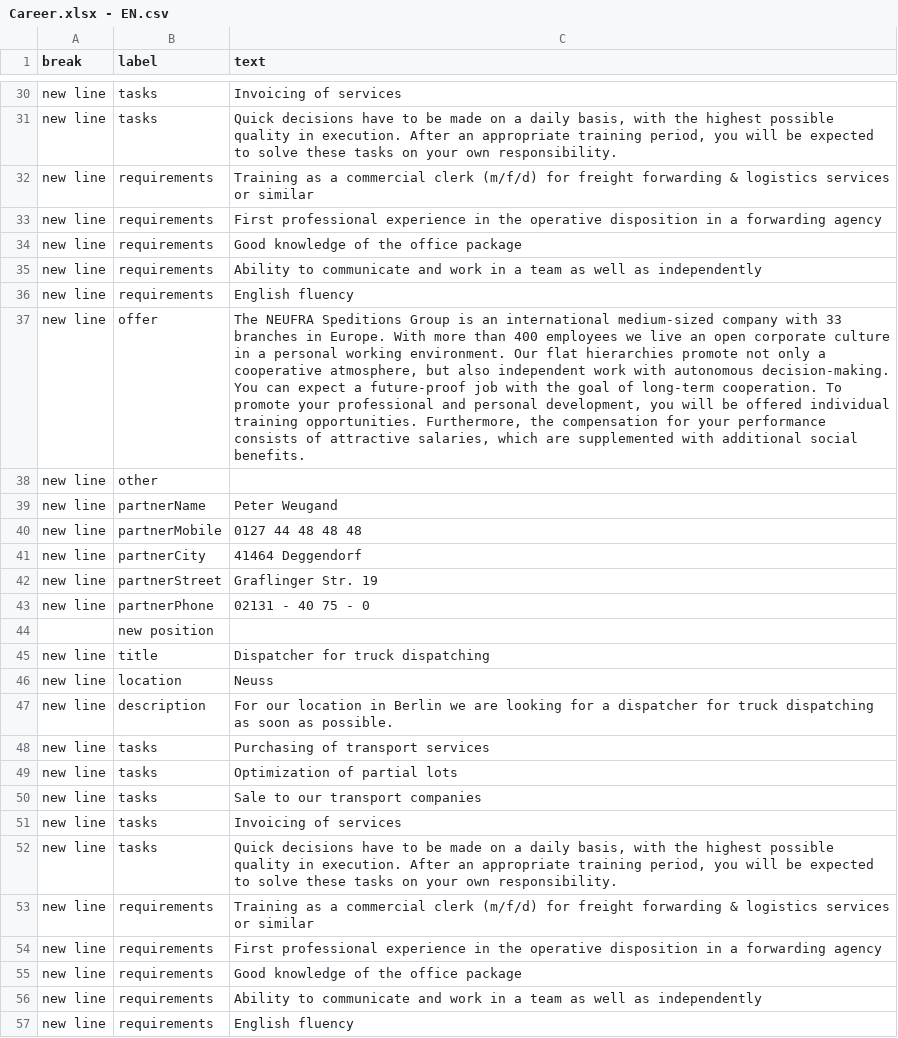
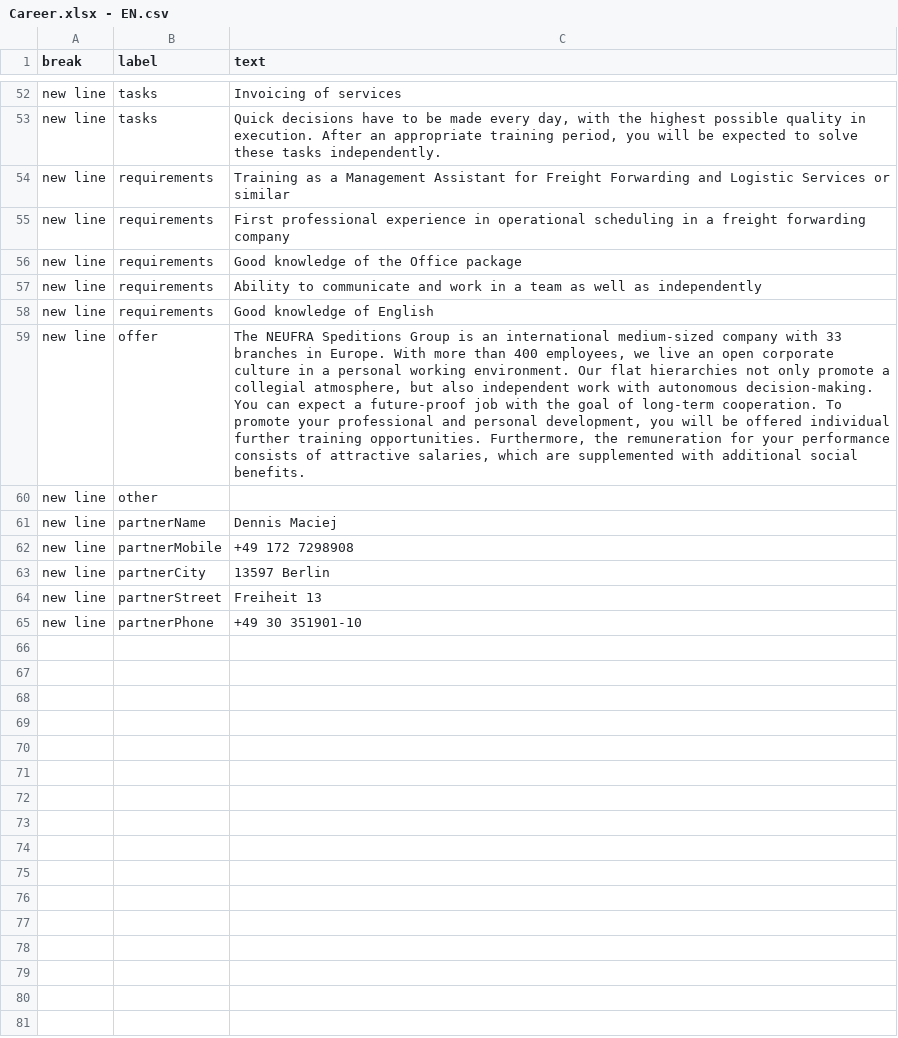
Before and after one commit to NeufraIT/neufra.eu, a CSV file: assets/files/carreer/Career.xlsx - EN.csv, drawn as a sheet; only a part is shown, gaps mark what is left out; removed rows and columns are numbered as before the commit, all else as after; the diff covers the shown part only; the diff names each change by its address in the sheet, - before the commit and + after, or states it on an @@ line.

```diff
--- a/assets/files/carreer/Career.xlsx - EN.csv
+++ b/assets/files/carreer/Career.xlsx - EN.csv
-C53 (text): …be made on a daily basis, with the highest possible quality in execution. After an appropriate training period, you will be expected to solve these tasks on your own responsibility.
+C53 (text): …be made every day, with the highest possible quality in execution. After an appropriate training period, you will be expected to solve these tasks independently.
-C54 (text): …as a commercial clerk (m/f/d) for freight forwarding & logistics services or similar
+C54 (text): …as a Management Assistant for Freight Forwarding and Logistic Services or similar
-C55 (text): …experience in the operative disposition in a forwarding agency
+C55 (text): …experience in operational scheduling in a freight forwarding company
-C56 (text): Good knowledge of the office package
+C56 (text): Good knowledge of the Office package
-C58 (text): English fluency
+C58 (text): Good knowledge of English
-C59 (text): …than 400 employees we live an open corporate culture in a personal working environment. Our flat hierarchies promote not only a cooperative atmosphere, but also independent work with autonomous decision-making. You can expect a future-proof job with the goal of long-term cooperation. To promote your professional and personal development, you will be offered individual training opportunities. Furthermore, the compensation for your…
+C59 (text): …than 400 employees, we live an open corporate culture in a personal working environment. Our flat hierarchies not only promote a collegial atmosphere, but also independent work with autonomous decision-making. You can expect a future-proof job with the goal of long-term cooperation. To promote your professional and personal development, you will be offered individual further training opportunities. Furthermore, the remuneration for your…
-C61 (text): Peter Weugand
+C61 (text): Dennis Maciej
-C62 (text): 0127 44 48 48 48
+C62 (text): +49 172 7298908
-C63 (text): 41464 Deggendorf
+C63 (text): 13597 Berlin
-C64 (text): Graflinger Str. 19
+C64 (text): Freiheit 13
-C65 (text): 02131 - 40 75 - 0
+C65 (text): +49 30 351901-10
-row 44:  | new position
-row 45: new line | title | Dispatcher for truck dispatching
-row 46: new line | location | Neuss
-row 47: new line | description | For our location in Berlin we are looking for a dispatcher for truck dispatching as soon as possible.
-row 48: new line | tasks | Purchasing of transport services
-row 49: new line | tasks | Optimization of partial lots
-row 50: new line | tasks | Sale to our transport companies
@@ row 51 moved to row 9: new line @@
-row 52: new line | tasks | Quick decisions have to be made on a daily basis, with the highest possible quality in execution. After an appropriate training period, you will be expected to solve these tasks on your own responsibility.
-row 53: new line | requirements | Training as a commercial clerk (m/f/d) for freight forwarding & logistics services or similar
-row 54: new line | requirements | First professional experience in the operative disposition in a forwarding agency
-row 55: new line | requirements | Good knowledge of the office package
@@ row 56 moved to row 14: new line @@
-row 57: new line | requirements | English fluency
```
Also changed, not shown: 19 added rows, 6 removed rows, 1 moved row and 22 edited cells elsewhere in this file.
